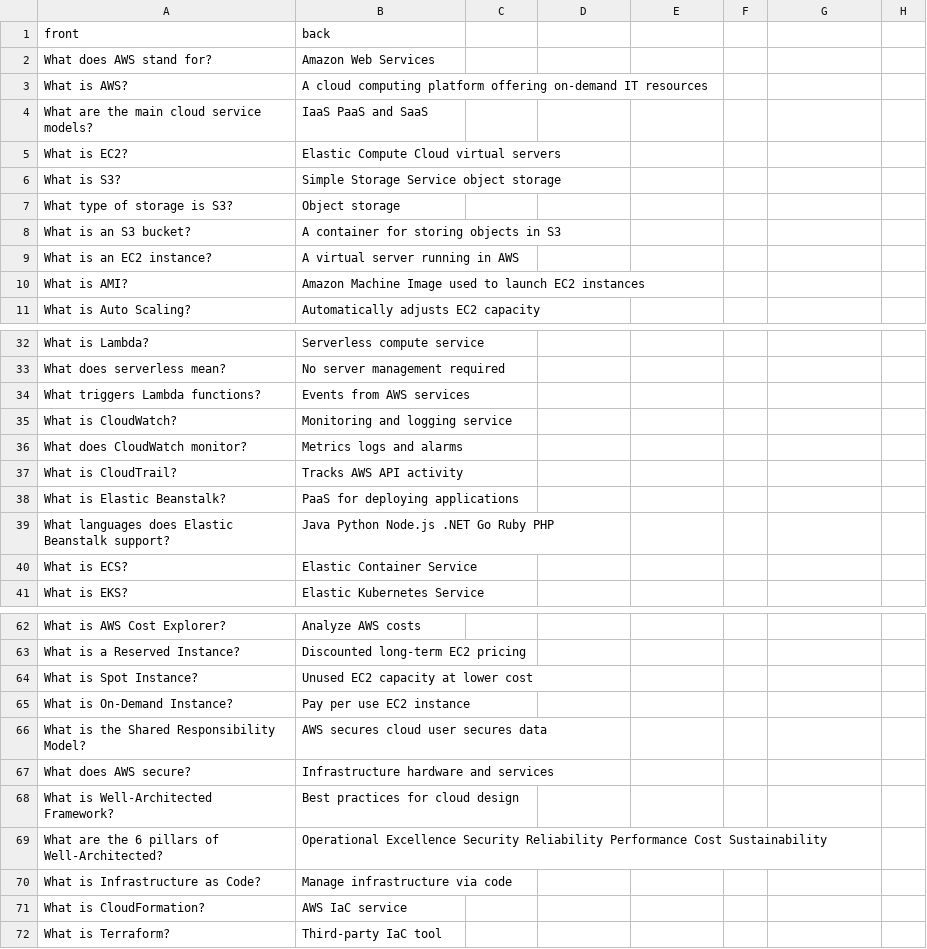
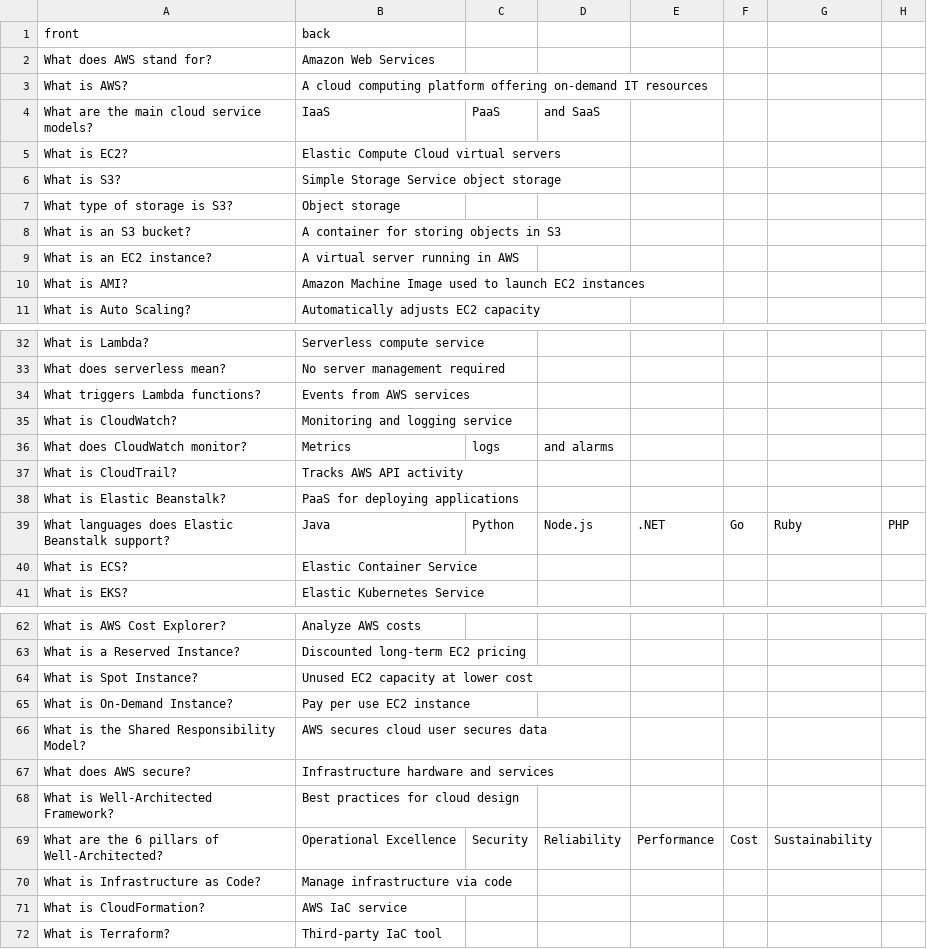
Before and after one commit to lucaspellucci/repetio_decks, a CSV file: decks/aws_basics.csv, drawn as a sheet; only a part is shown, gaps mark what is left out.

Commit message:
Fix missing commas in list answers
Fixed instances across 7 English decks where list items were missing commas:

- aws_basics.csv: IaaS/PaaS/SaaS, CloudWatch metrics, Well-Architected pillars, Beanstalk languages
- az_900_azure_fundamentals.csv: IaaS/PaaS/SaaS, deployment models, storage types
- azure_basics.csv: IaaS/PaaS/SaaS, Azure DevOps services
- world_war2_history.csv: Axis Powers, Allied Powers, D-Day beaches, date format
- stoicism.csv: cardinal virtues, externals, things under control
- quantum_physics.csv: fermions, bosons

Note: Portuguese and Spanish translations already had correct commas.

```diff
--- a/decks/aws_basics.csv
+++ b/decks/aws_basics.csv
@@ -3,3 +3,3 @@ What does AWS stand for?,Amazon Web Services
 What is AWS?,A cloud computing platform offering on-demand IT resources
-What are the main cloud service models?,IaaS PaaS and SaaS
+What are the main cloud service models?,IaaS, PaaS, and SaaS
 What is EC2?,Elastic Compute Cloud virtual servers
@@ -35,6 +35,6 @@ What triggers Lambda functions?,Events from AWS services
 What is CloudWatch?,Monitoring and logging service
-What does CloudWatch monitor?,Metrics logs and alarms
+What does CloudWatch monitor?,Metrics, logs, and alarms
 What is CloudTrail?,Tracks AWS API activity
 What is Elastic Beanstalk?,PaaS for deploying applications
-What languages does Elastic Beanstalk support?,Java Python Node.js .NET Go Ruby PHP
+What languages does Elastic Beanstalk support?,Java, Python, Node.js, .NET, Go, Ruby, PHP
 What is ECS?,Elastic Container Service
@@ -68,3 +68,3 @@ What does AWS secure?,Infrastructure hardware and services
 What is Well-Architected Framework?,Best practices for cloud design
-What are the 6 pillars of Well-Architected?,Operational Excellence Security Reliability Performance Cost Sustainability
+What are the 6 pillars of Well-Architected?,Operational Excellence, Security, Reliability, Performance, Cost, Sustainability
 What is Infrastructure as Code?,Manage infrastructure via code
```
Also changed, not shown: decks/az_900_azure_fundamentals.csv, decks/azure_basics.csv, 3 other files.
